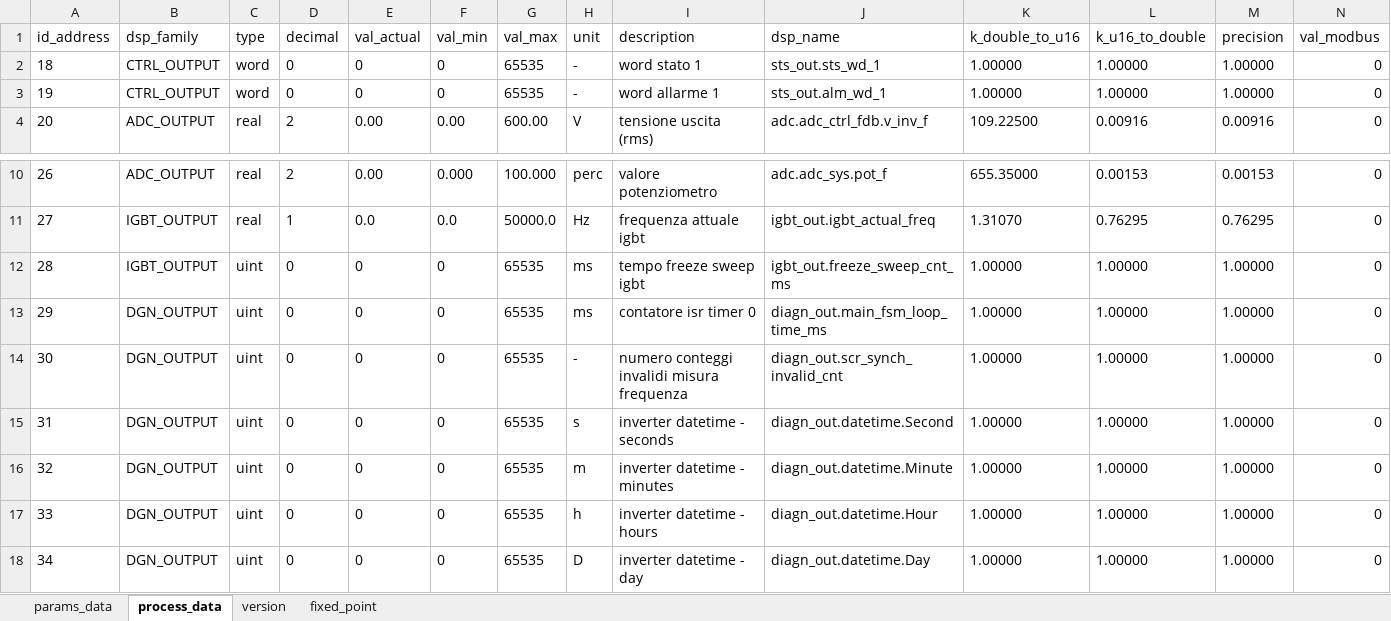
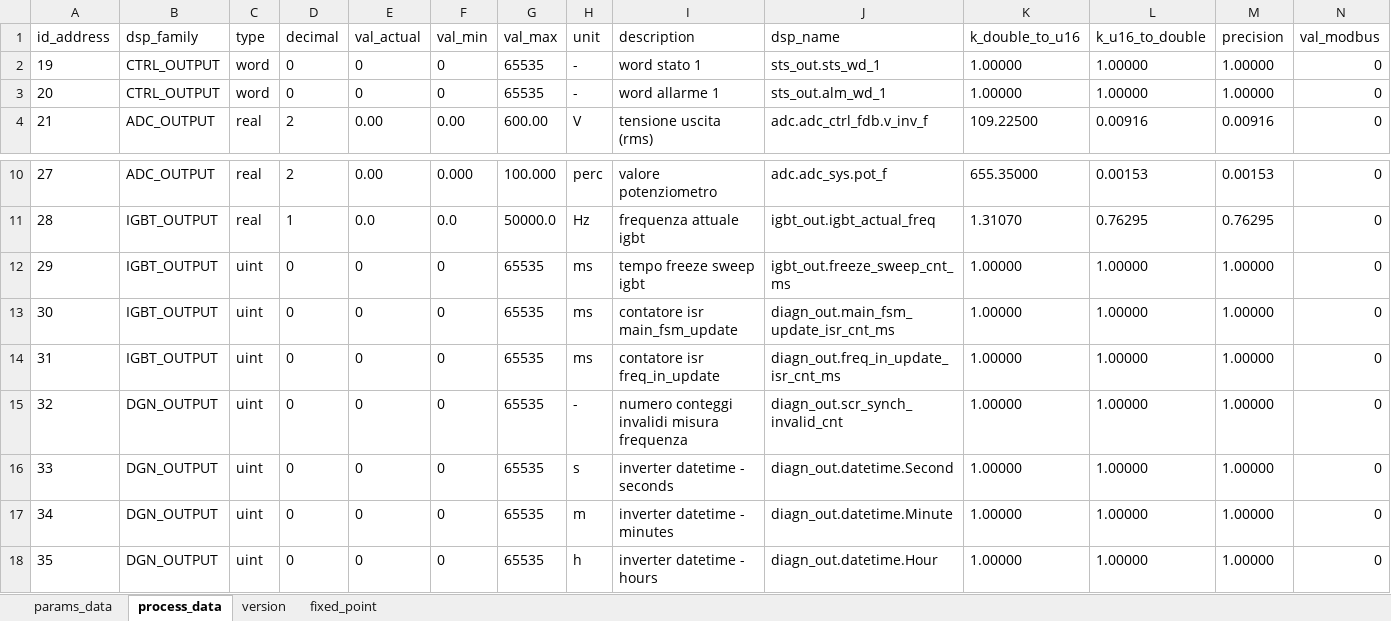
Before and after one commit to lgrittin/ike_gui, an Excel workbook: db/ike_params_process_data.xlsx, sheet process_data, drawn as a sheet; only a part is shown, gaps mark what is left out; the shorter side is filled out with more unchanged rows; values as stored, in another font and other column widths than the file's, no borders; the diff names each change by its address in the sheet, - before the commit and + after, or states it on an @@ line.

```diff
--- a/db/ike_params_process_data.xlsx (sheet process_data)
+++ b/db/ike_params_process_data.xlsx (sheet process_data)
@@ column A (id_address) renumbered from row 2 down @@
-B13 (dsp_family): DGN_OUTPUT
+B13 (dsp_family): IGBT_OUTPUT
-I13 (description): contatore isr timer 0
+I13 (description): contatore isr main_fsm_update
-J13 (dsp_name): diagn_out.main_fsm_loop_time_ms
+J13 (dsp_name): diagn_out.main_fsm_update_isr_cnt_ms
+row 14: 31 | IGBT_OUTPUT | uint | 0 | 0 | 0 | 65535 | ms | contatore isr freq_in_update | diagn_out.freq_in_update_isr_cnt_ms | 1.00000 | 1.00000 | 1.00000 | 0
```
Also changed, not shown: sheet params_data, sheet version, formulas that keep their value, 49 other files.
